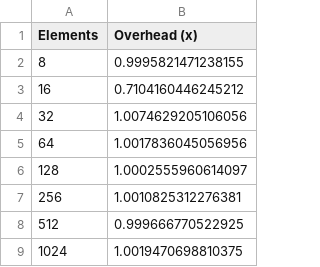
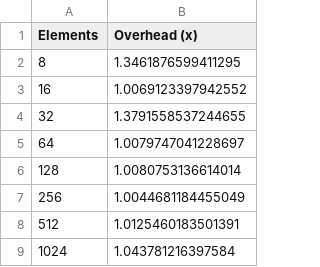
Before and after one commit to 0xSooki/privately-delegatable-accumulator-proofs, a CSV file: data_for_latex/rsa_trapdoored_non_mem_blind_proof_upd_over_create.csv, drawn as a sheet.

```diff
--- a/data_for_latex/rsa_trapdoored_non_mem_blind_proof_upd_over_create.csv
+++ b/data_for_latex/rsa_trapdoored_non_mem_blind_proof_upd_over_create.csv
@@ -1,9 +1,9 @@
 Elements,Overhead (x)
-8,0.9995821471238155
-16,0.7104160446245212
-32,1.0074629205106056
-64,1.0017836045056956
-128,1.0002555960614097
-256,1.0010825312276381
-512,0.999666770522925
-1024,1.0019470698810375
+8,1.3461876599411295
+16,1.0069123397942552
+32,1.3791558537244655
+64,1.0079747041228697
+128,1.0080753136614014
+256,1.0044681184455049
+512,1.0125460183501391
+1024,1.043781216397584
```
Also changed, not shown: data_for_latex/class_non_mem_blind_proof_upd_over_create.csv, data_for_latex/rsa_trapdoorless_non_mem_blind_proof_upd_over_create.csv, 21 other files.
